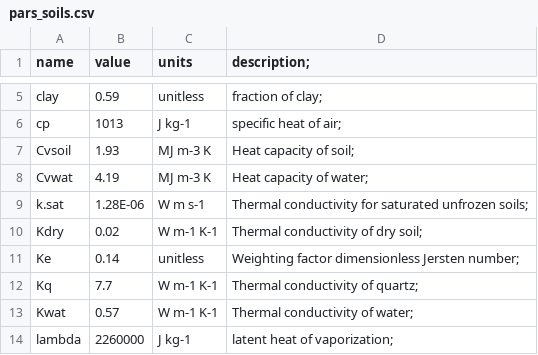
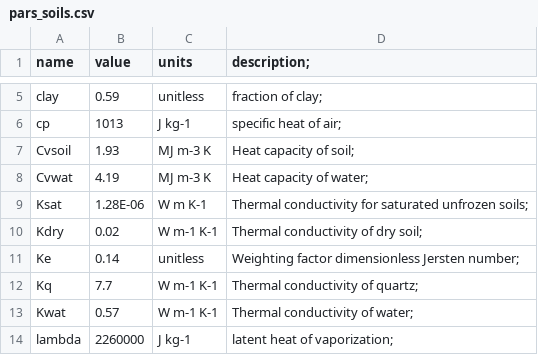
Before and after one commit to eap-fes-unigoe/canopy-model, a CSV file: SoilTemperature_SoilMoisture/Optimization_SoilTemp/pars_soils.csv, drawn as a sheet; only a part is shown, gaps mark what is left out.

Commit message:
Update pars_soils.csv

```diff
--- a/SoilTemperature_SoilMoisture/Optimization_SoilTemp/pars_soils.csv
+++ b/SoilTemperature_SoilMoisture/Optimization_SoilTemp/pars_soils.csv
@@ -8,3 +8,3 @@ Cvsoil,1.93,MJ m-3 K,Heat capacity of soil;
 Cvwat,4.19,MJ m-3 K,Heat capacity of water;
-k.sat,1.28E-06,W m s-1,Thermal conductivity for saturated unfrozen soils;
+Ksat,1.28E-06,W m K-1,Thermal conductivity for saturated unfrozen soils;
 Kdry,0.02,W m-1 K-1,Thermal conductivity of dry soil;
```
